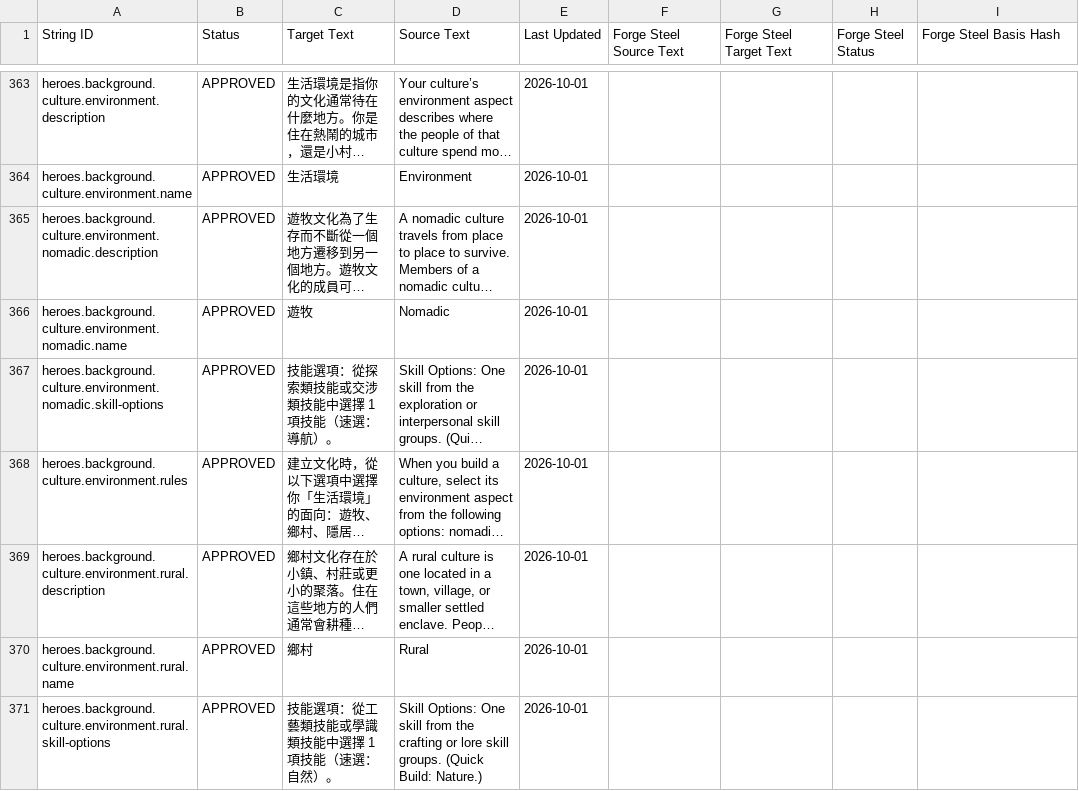
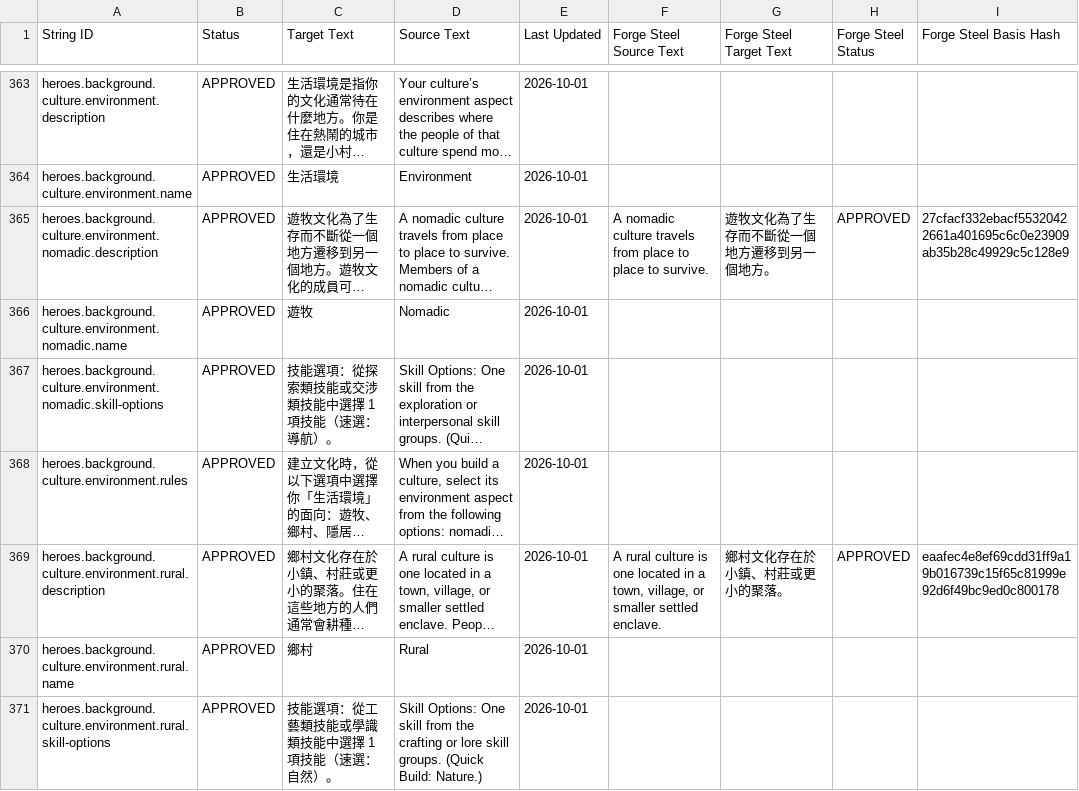
Before and after one commit to boyiad2110/forgesteel-zh-tw, a CSV file: l10n/sheet-snapshot/strings.csv, drawn as a sheet; only a part is shown, gaps mark what is left out; long unchanged cells end in …; the diff covers the shown part only; the diff names each change by its address in the sheet, - before the commit and + after, or states it on an @@ line.

```diff
--- a/l10n/sheet-snapshot/strings.csv
+++ b/l10n/sheet-snapshot/strings.csv
-F365 (Forge Steel Source Text): (empty)
+F365 (Forge Steel Source Text): A nomadic culture travels from place to place to survive.
-G365 (Forge Steel Target Text): (empty)
+G365 (Forge Steel Target Text): 遊牧文化為了生存而不斷從一個地方遷移到另一個地方。
-H365 (Forge Steel Status): (empty)
+H365 (Forge Steel Status): APPROVED
-I365 (Forge Steel Basis Hash): (empty)
+I365 (Forge Steel Basis Hash): 27cfacf332ebacf55320422661a401695c6c0e23909ab35b28c49929c5c128e9
-F369 (Forge Steel Source Text): (empty)
+F369 (Forge Steel Source Text): A rural culture is one located in a town, village, or smaller settled enclave.
-G369 (Forge Steel Target Text): (empty)
+G369 (Forge Steel Target Text): 鄉村文化存在於小鎮、村莊或更小的聚落。
-H369 (Forge Steel Status): (empty)
+H369 (Forge Steel Status): APPROVED
-I369 (Forge Steel Basis Hash): (empty)
+I369 (Forge Steel Basis Hash): eaafec4e8ef69cdd31ff9a19b016739c15f65c81999e92d6f49bc9ed0c800178
```
Also changed, not shown: 45 edited cells elsewhere in this file, 8 other files.
